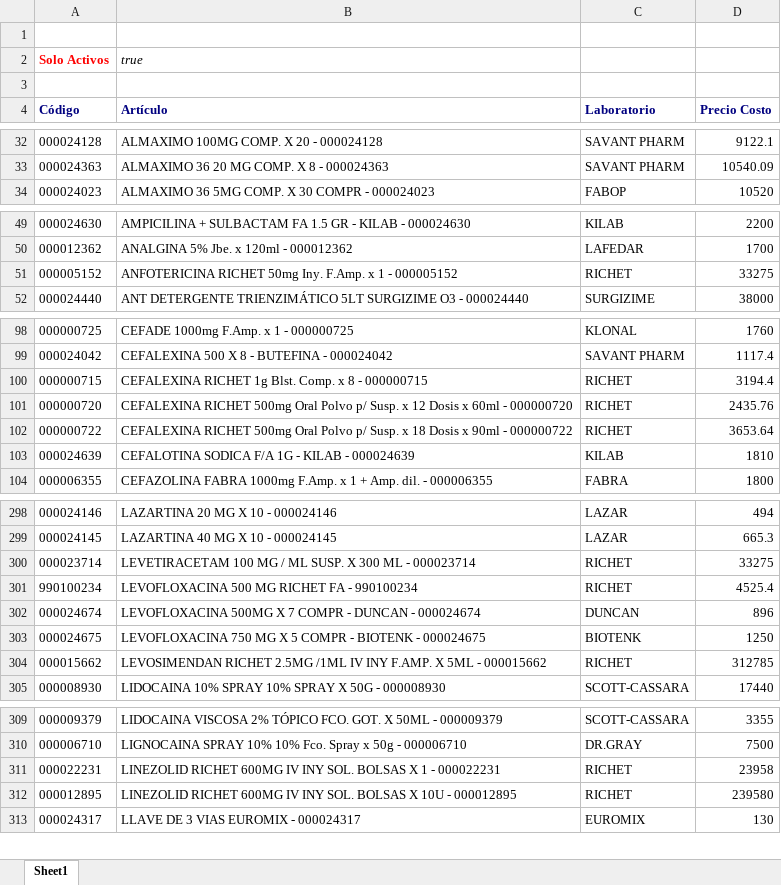
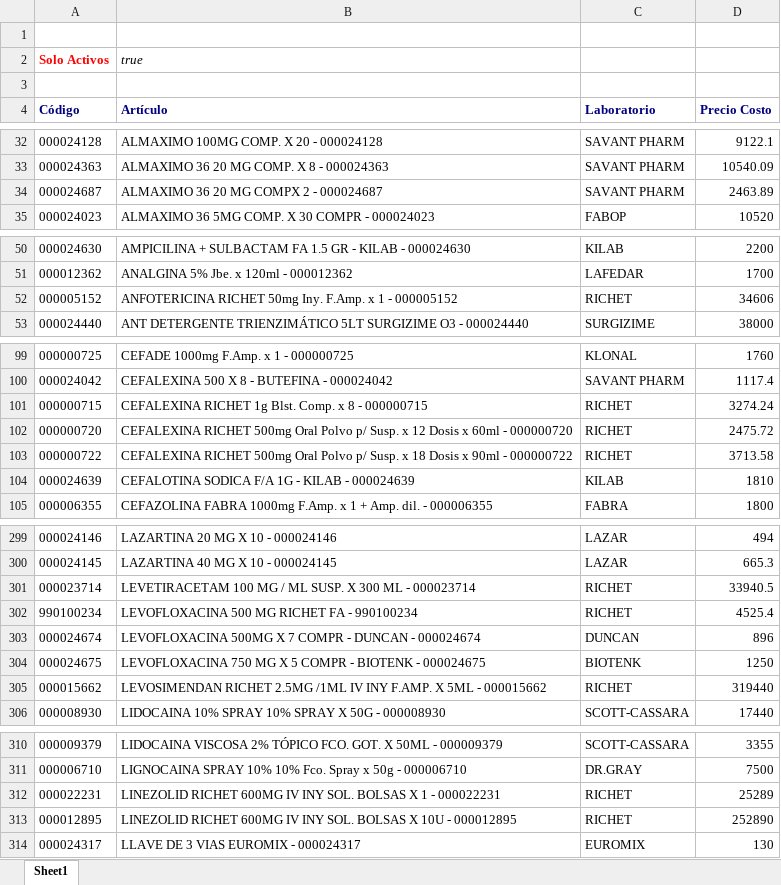
Before and after one commit to saucesit/fedafar-tools, an Excel workbook: price_list.xlsx, sheet Sheet1, drawn as a sheet; only a part is shown, gaps mark what is left out; values as stored, in another font and other column widths than the file's, no borders; addresses are those after the commit; the diff covers the shown part only; the diff names each change by its address in the sheet, - before the commit and + after, or states it on an @@ line.

Commit message:
sync: stock y precios actualizados mié. 12/08/2026

```diff
--- a/price_list.xlsx (sheet Sheet1)
+++ b/price_list.xlsx (sheet Sheet1)
+row 34: 000024687 | ALMAXIMO 36 20 MG COMPX 2 - 000024687 | SAVANT PHARM | 2463.89
-D52 (Precio Costo): 33275
+D52 (Precio Costo): 34606
-D101 (Precio Costo): 3194.4
+D101 (Precio Costo): 3274.24
-D102 (Precio Costo): 2435.76
+D102 (Precio Costo): 2475.72
-D103 (Precio Costo): 3653.64
+D103 (Precio Costo): 3713.58
-D301 (Precio Costo): 33275
+D301 (Precio Costo): 33940.5
-D305 (Precio Costo): 312785
+D305 (Precio Costo): 319440
-D312 (Precio Costo): 23958
+D312 (Precio Costo): 25289
-D313 (Precio Costo): 239580
+D313 (Precio Costo): 252890
```
Also changed, not shown: 3 edited cells elsewhere in this sheet, 1 other file.
